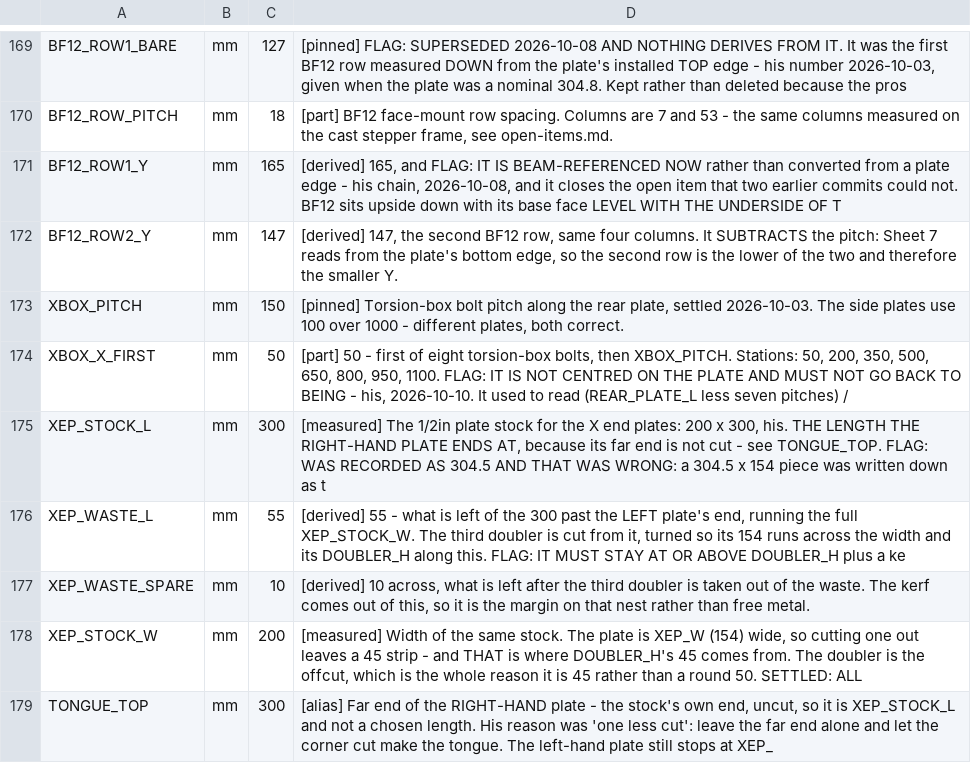
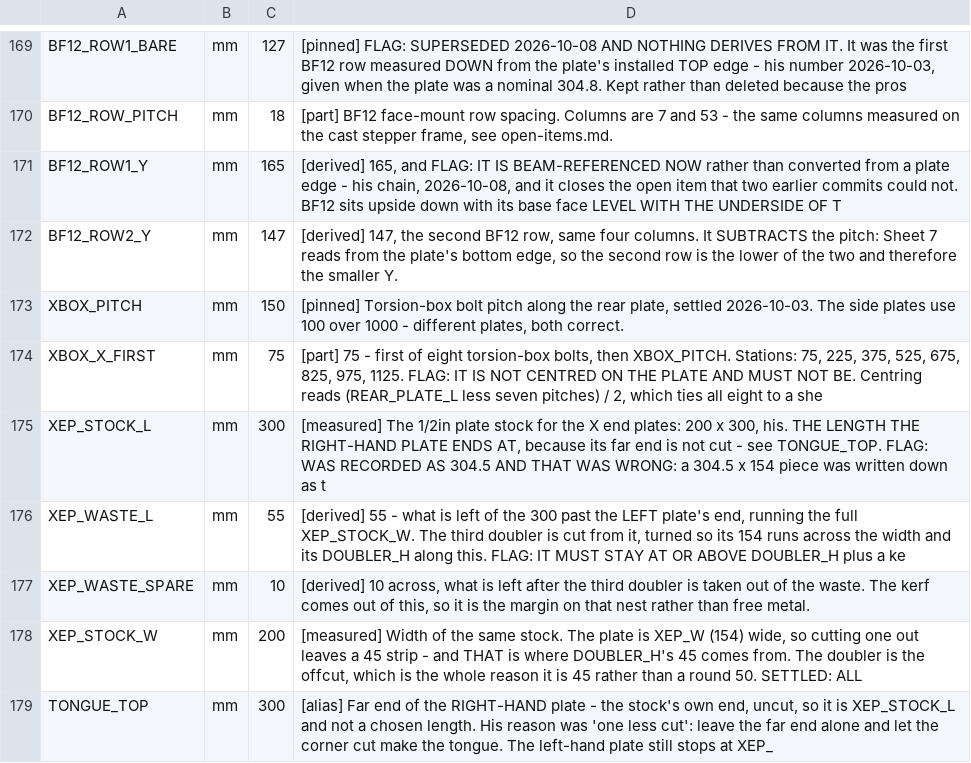
Before and after one commit to ioSenderV2/CNCBuild, a CSV file: dimensions/fusion-parameters.csv, drawn as a sheet; only a part is shown, gaps mark what is left out.

```diff
--- a/dimensions/fusion-parameters.csv
+++ b/dimensions/fusion-parameters.csv
@@ -173,3 +173,3 @@ BF12_ROW2_Y,mm,147,"[derived] 147, the second BF12 row, same four columns. It SU
 XBOX_PITCH,mm,150,"[pinned] Torsion-box bolt pitch along the rear plate, settled 2026-10-03. The side plates use 100 over 1000 - different plates, both correct."
-XBOX_X_FIRST,mm,50,"[part] 50 - first of eight torsion-box bolts, then XBOX_PITCH. Stations: 50, 200, 350, 500, 650, 800, 950, 1100. FLAG: IT IS NOT CENTRED ON THE PLATE AND MUST NOT GO BACK TO BEING - his, 2026-10-10. It used to read (REAR_PLATE_L less seven pitches) /"
+XBOX_X_FIRST,mm,75,"[part] 75 - first of eight torsion-box bolts, then XBOX_PITCH. Stations: 75, 225, 375, 525, 675, 825, 975, 1125. FLAG: IT IS NOT CENTRED ON THE PLATE AND MUST NOT BE. Centring reads (REAR_PLATE_L less seven pitches) / 2, which ties all eight to a she"
 XEP_STOCK_L,mm,300,"[measured] The 1/2in plate stock for the X end plates: 200 x 300, his. THE LENGTH THE RIGHT-HAND PLATE ENDS AT, because its far end is not cut - see TONGUE_TOP. FLAG: WAS RECORDED AS 304.5 AND THAT WAS WRONG: a 304.5 x 154 piece was written down as t"
```
Also changed, not shown: 13 other files.
